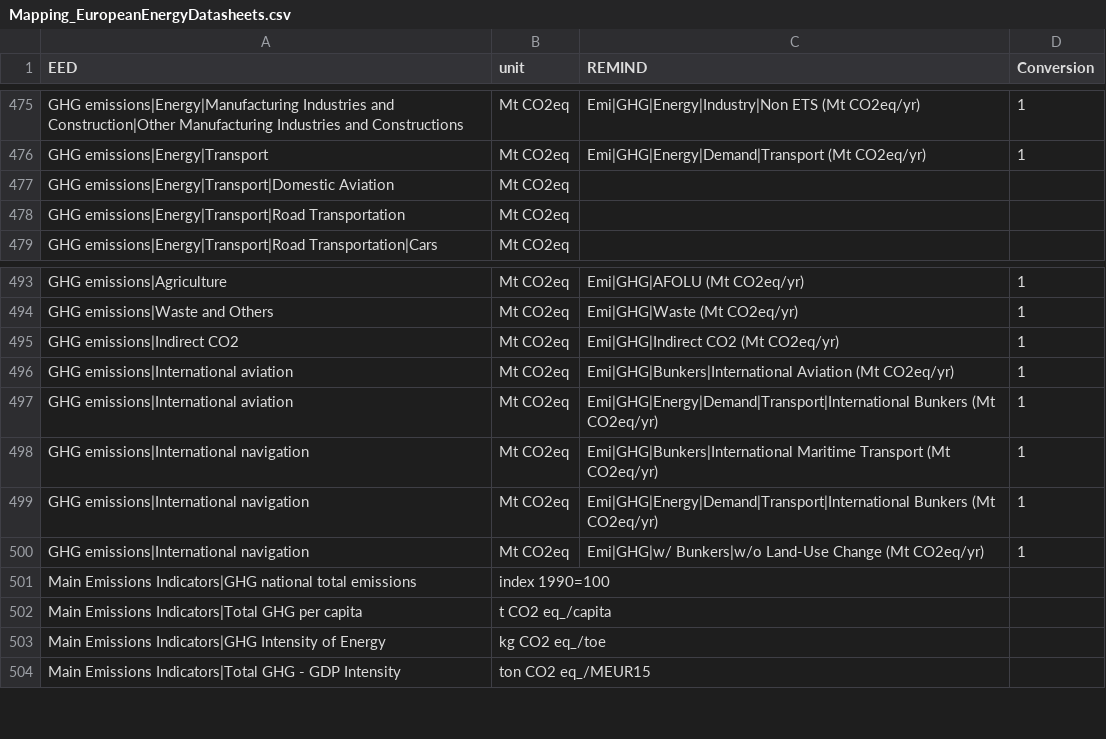
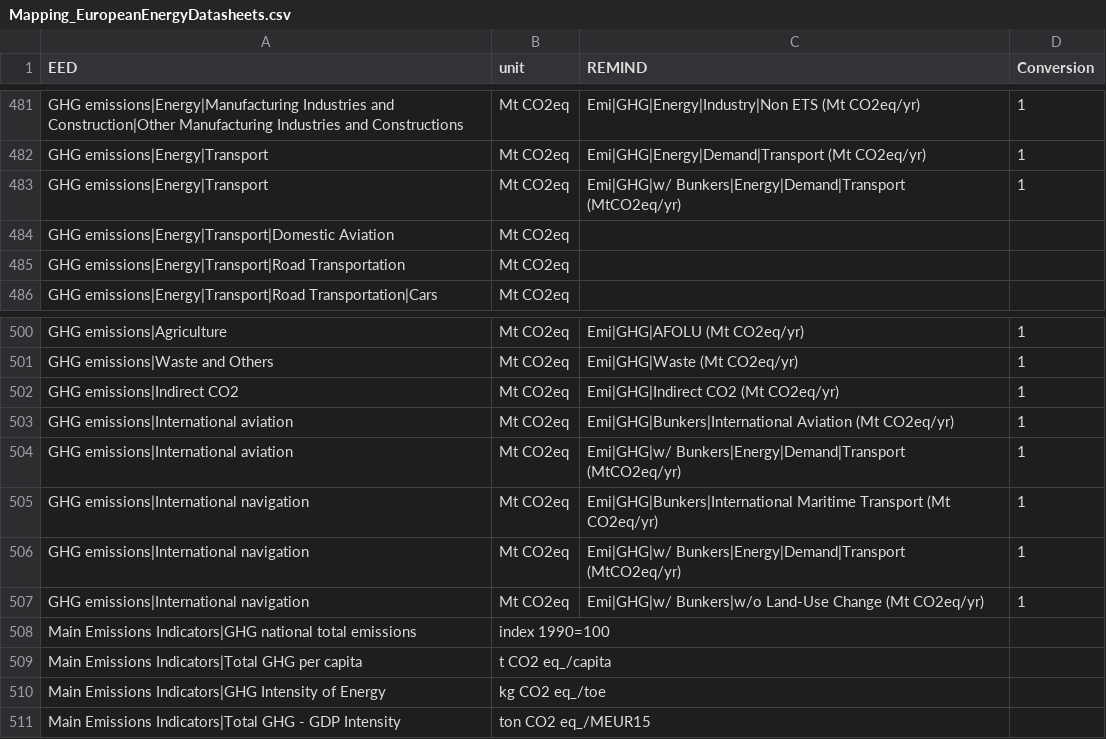
Before and after one commit to pik-piam/mrremind, a CSV file: inst/extdata/reportingVariables/Mapping_EuropeanEnergyDatasheets.csv, drawn as a sheet; only a part is shown, gaps mark what is left out; the diff covers the shown part only.

Commit message:
update EuropeanEnergyDatasheets mapping

```diff
--- a/inst/extdata/reportingVariables/Mapping_EuropeanEnergyDatasheets.csv
+++ b/inst/extdata/reportingVariables/Mapping_EuropeanEnergyDatasheets.csv
@@ -476,2 +482,3 @@
 "GHG emissions|Energy|Transport";"Mt CO2eq";"Emi|GHG|Energy|Demand|Transport (Mt CO2eq/yr)";1
+"GHG emissions|Energy|Transport";"Mt CO2eq";"Emi|GHG|w/ Bunkers|Energy|Demand|Transport (MtCO2eq/yr)";1
 "GHG emissions|Energy|Transport|Domestic Aviation";"Mt CO2eq";;
@@ -496,5 +503,5 @@
 "GHG emissions|International aviation";"Mt CO2eq";"Emi|GHG|Bunkers|International Aviation (Mt CO2eq/yr)";1
-"GHG emissions|International aviation";"Mt CO2eq";"Emi|GHG|Energy|Demand|Transport|International Bunkers (Mt CO2eq/yr)";1
+"GHG emissions|International aviation";"Mt CO2eq";"Emi|GHG|w/ Bunkers|Energy|Demand|Transport (MtCO2eq/yr)";1
 "GHG emissions|International navigation";"Mt CO2eq";"Emi|GHG|Bunkers|International Maritime Transport (Mt CO2eq/yr)";1
-"GHG emissions|International navigation";"Mt CO2eq";"Emi|GHG|Energy|Demand|Transport|International Bunkers (Mt CO2eq/yr)";1
+"GHG emissions|International navigation";"Mt CO2eq";"Emi|GHG|w/ Bunkers|Energy|Demand|Transport (MtCO2eq/yr)";1
 "GHG emissions|International navigation";"Mt CO2eq";"Emi|GHG|w/ Bunkers|w/o Land-Use Change (Mt CO2eq/yr)";1
```
Also changed, not shown: 7 added rows and 1 removed row elsewhere in this file.
